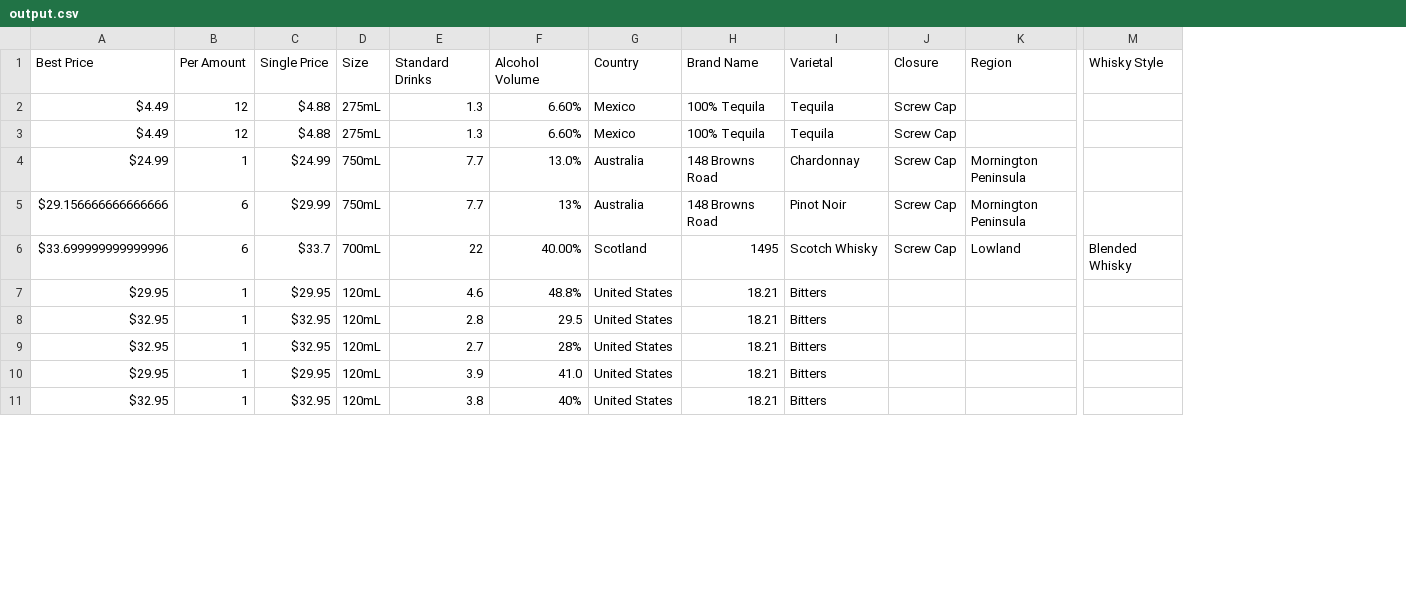
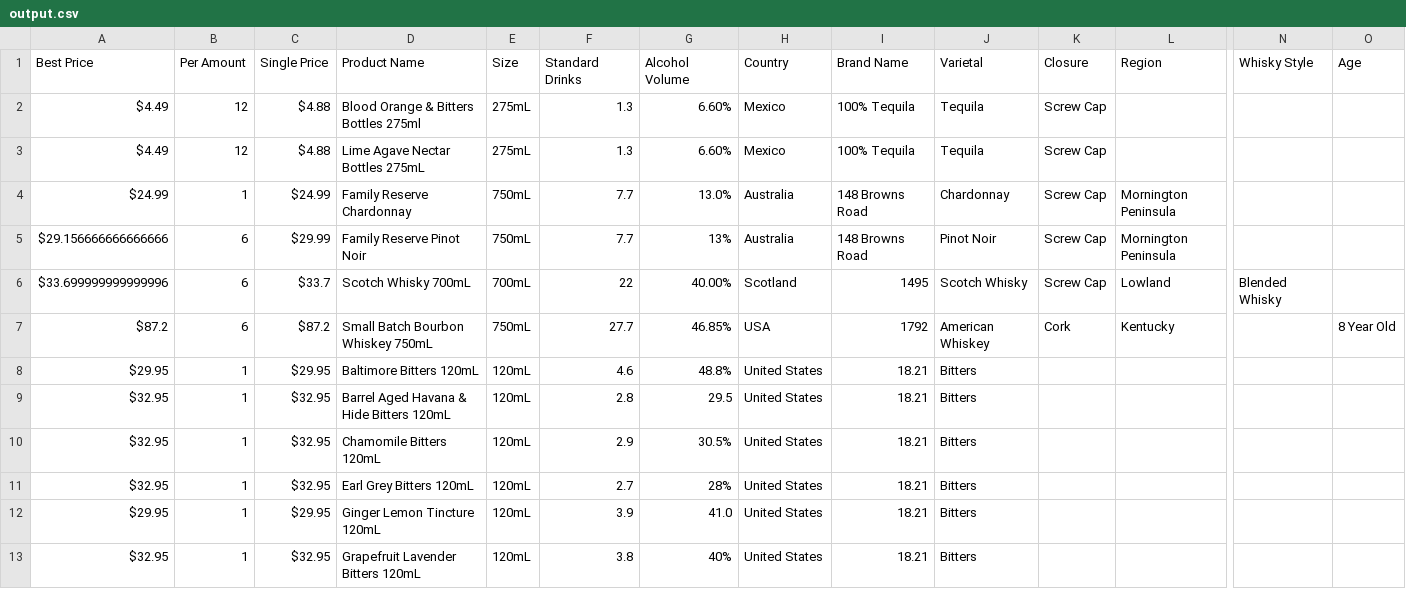
Before and after one commit to davidrtlake/DanMurphysAlcolator, a CSV file: output.csv, drawn as a sheet; only a part is shown, gaps mark what is left out; rows hold the shown columns only; the diff names each change by its address in the sheet, - before the commit and + after, or states it on an @@ line.

```diff
--- a/output.csv
+++ b/output.csv
+column D (Product Name), rows 2-6: Blood Orange & Bitters Bottles 275ml | Lime Agave Nectar Bottles 275mL | Family Reserve Chardonnay | Family Reserve Pinot Noir | Scotch Whisky 700mL; rows 8-9: Baltimore Bitters 120mL | Barrel Aged Havana & Hide Bitters 120mL; rows 11-13: Earl Grey Bitters 120mL | Ginger Lemon Tincture 120mL | Grapefruit Lavender Bitters 120mL
+column O (Age), empty
+row 7: $87.2 | 6 | $87.2 | Small Batch Bourbon Whiskey 750mL | 750mL | 27.7 | 46.85% | USA | 1792 | American Whiskey | Cork | Kentucky |  | 8 Year Old
+row 10: $32.95 | 1 | $32.95 | Chamomile Bitters 120mL | 120mL | 2.9 | 30.5% | United States | 18.21 | Bitters
```
Also changed, not shown: 2 other files.
